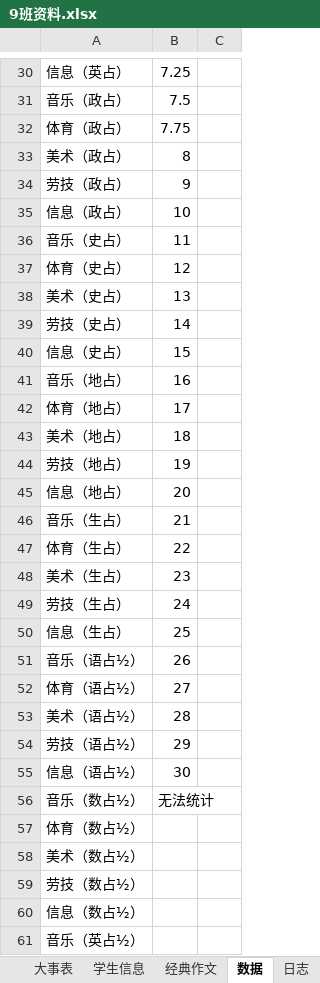
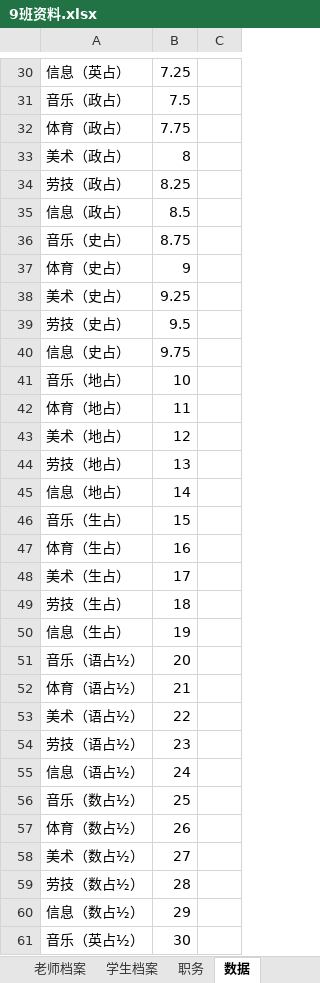
Before and after one commit to dsywy1698/dsywy1698.github.io, an Excel workbook: c/9班资料.xlsx, sheet 数据, drawn as a sheet; only a part is shown, gaps mark what is left out; values as stored, in another font and other column widths than the file's, no borders; the diff covers the shown part only; the diff names each change by its address in the sheet, - before the commit and + after, or states it on an @@ line.

```diff
--- a/c/9班资料.xlsx (sheet 数据)
+++ b/c/9班资料.xlsx (sheet 数据)
-B34: 9
+B34: 8.25
-B35: 10
+B35: 8.5
-B36: 11
+B36: 8.75
-B37: 12
+B37: 9
-B38: 13
+B38: 9.25
-B39: 14
+B39: 9.5
-B40: 15
+B40: 9.75
-B41: 16
+B41: 10
-B42: 17
+B42: 11
-B43: 18
+B43: 12
-B44: 19
+B44: 13
-B45: 20
+B45: 14
-B46: 21
+B46: 15
-B47: 22
+B47: 16
-B48: 23
+B48: 17
-B49: 24
+B49: 18
-B50: 25
+B50: 19
-B51: 26
+B51: 20
-B52: 27
+B52: 21
-B53: 28
+B53: 22
-B54: 29
+B54: 23
-B55: 30
+B55: 24
-B56: 无法统计
+B56: 25
-B57: (empty)
+B57: 26
-B58: (empty)
+B58: 27
-B59: (empty)
+B59: 28
-B60: (empty)
+B60: 29
-B61: (empty)
+B61: 30
```
Also changed, not shown: 1 edited cell elsewhere in this sheet, sheet 七下拖课, other sheet tabs, 2 other files.
